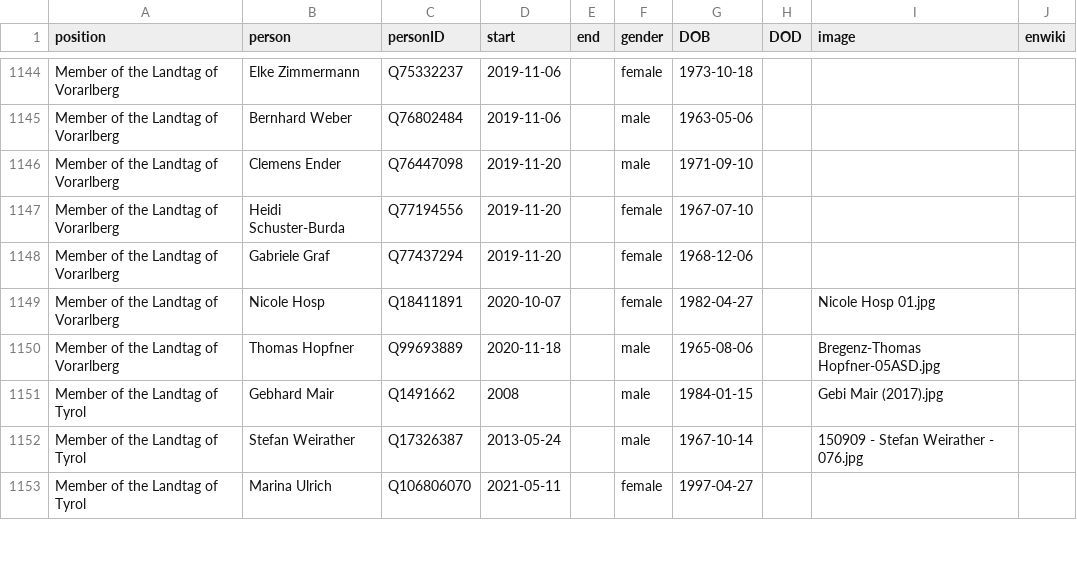
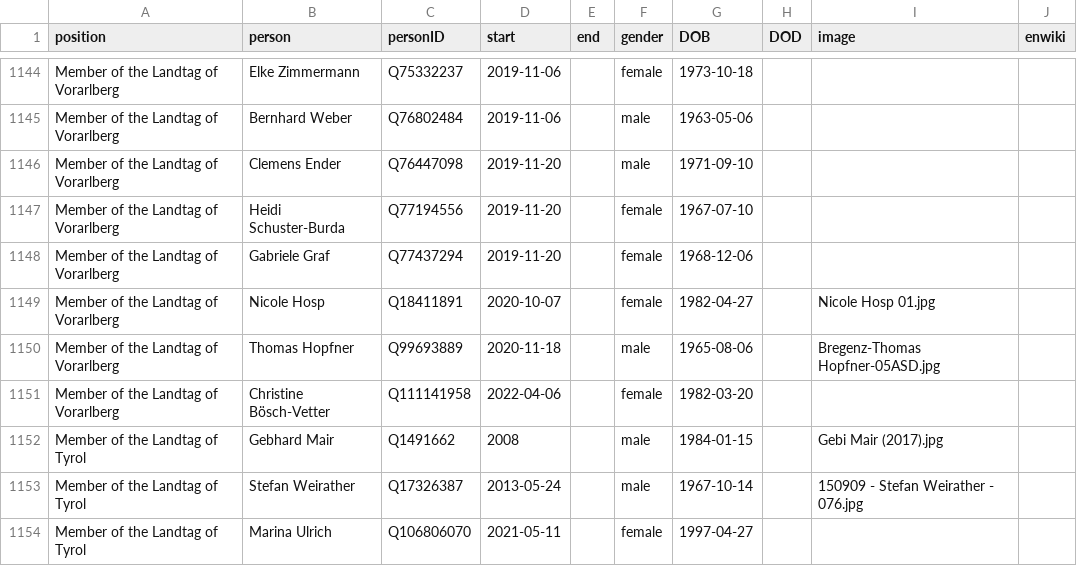
Before and after one commit to every-politician-scrapers/austria-cabinet, a CSV file: html/legislators.csv, drawn as a sheet; only a part is shown, gaps mark what is left out; the diff names each change by its address in the sheet, - before the commit and + after, or states it on an @@ line.

```diff
--- a/html/legislators.csv
+++ b/html/legislators.csv
+row 1151: Member of the Landtag of Vorarlberg | Christine Bösch-Vetter | Q111141958 | 2022-04-06 |  | female | 1982-03-20
```
Also changed, not shown: html/family.csv.
